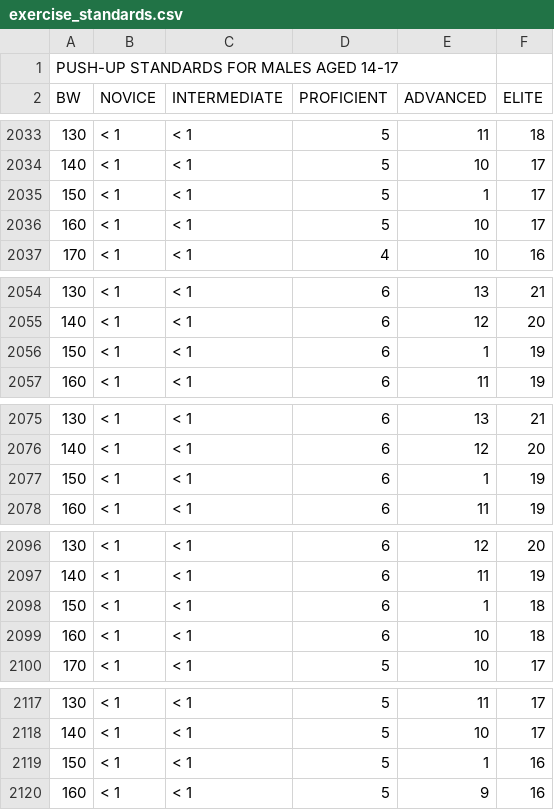
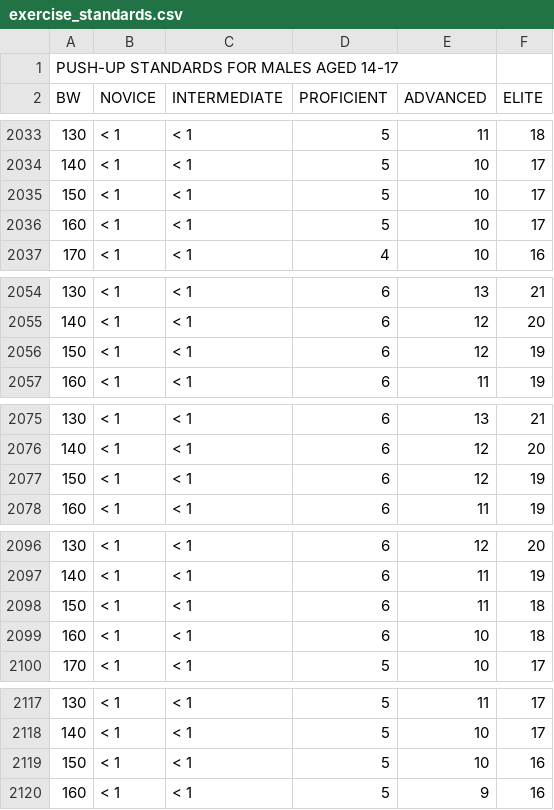
Before and after one commit to kriskanya/the-strength-solution, a CSV file: prisma/seed/exercise_standards.csv, drawn as a sheet; only a part is shown, gaps mark what is left out; the diff covers the shown part only; the diff names each change by its address in the sheet, - before the commit and + after, or states it on an @@ line.

Commit message:
finish algorithm for seeding strength standards data

```diff
--- a/prisma/seed/exercise_standards.csv
+++ b/prisma/seed/exercise_standards.csv
-E2035 (ADVANCED): 1
+E2035 (ADVANCED): 10
-E2056 (ADVANCED): 1
+E2056 (ADVANCED): 12
-E2077 (ADVANCED): 1
+E2077 (ADVANCED): 12
-E2098 (ADVANCED): 1
+E2098 (ADVANCED): 11
-E2119 (ADVANCED): 1
+E2119 (ADVANCED): 10
```
Also changed, not shown: 3 edited cells elsewhere in this file, 5 other files.
